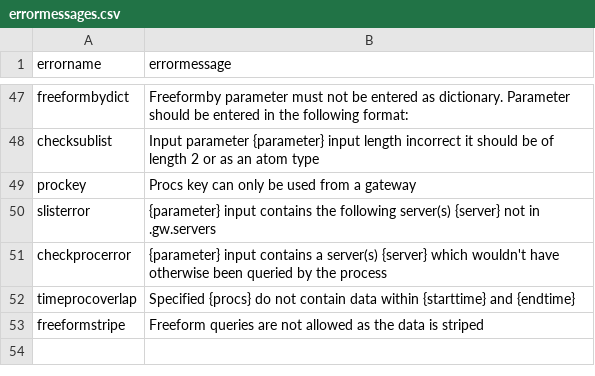
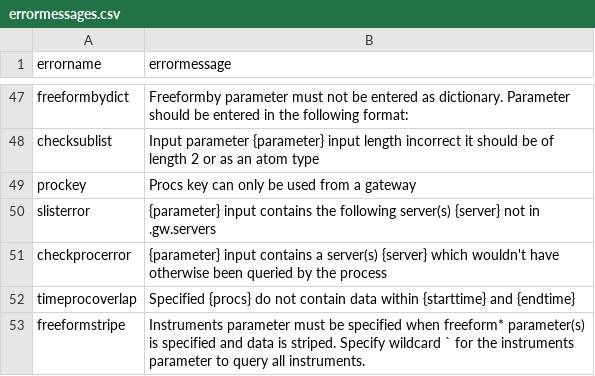
Before and after one commit to DataIntellectTech/TorQ, a CSV file: config/dataaccess/errormessages.csv, drawn as a sheet; only a part is shown, gaps mark what is left out.

Commit message:
Update error handling behaviour of freeform like queries when using dataaccess API

```diff
--- a/config/dataaccess/errormessages.csv
+++ b/config/dataaccess/errormessages.csv
@@ -52,2 +52,2 @@ checkprocerror,"{parameter} input contains a server(s) {server} which wouldn't h
 timeprocoverlap,"Specified {procs} do not contain data within {starttime} and {endtime}"
-freeformstripe,"Freeform queries are not allowed as the data is striped"
+freeformstripe,"Instruments parameter must be specified when freeform* parameter(s) is specified and data is striped. Specify wildcard ` for the instruments parameter to query all instruments."
```
Also changed, not shown: 1 other file.
